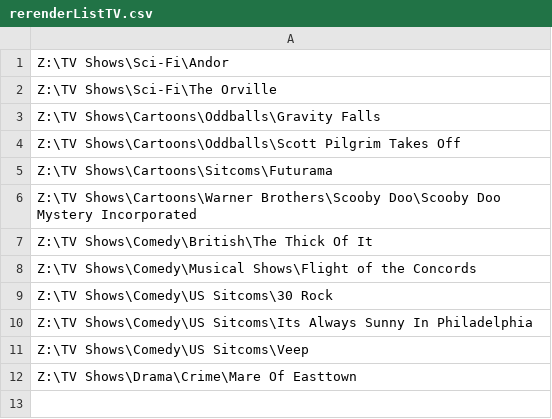
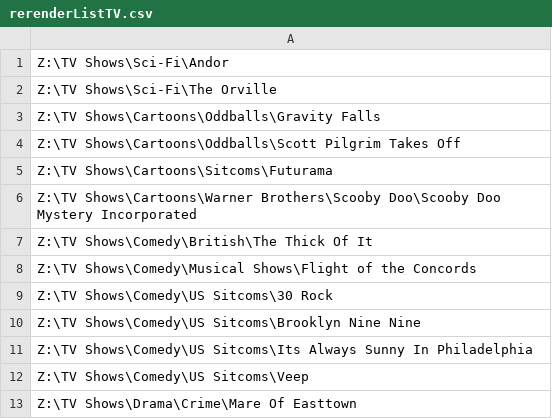
Before and after one commit to AedanM/PersonalSite, a CSV file: DjangoSite/static/files/rerenderListTV.csv, drawn as a sheet; the diff names each change by its address in the sheet, - before the commit and + after, or states it on an @@ line.

```diff
--- a/DjangoSite/static/files/rerenderListTV.csv
+++ b/DjangoSite/static/files/rerenderListTV.csv
+row 10: Z:\TV Shows\Comedy\US Sitcoms\Brooklyn Nine Nine
```
Also changed, not shown: 4 other files.
